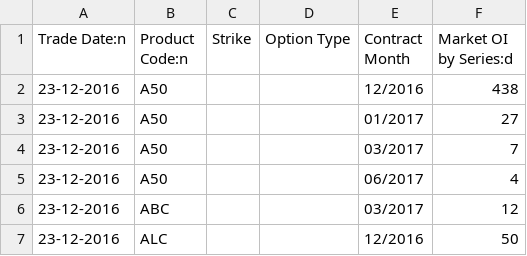
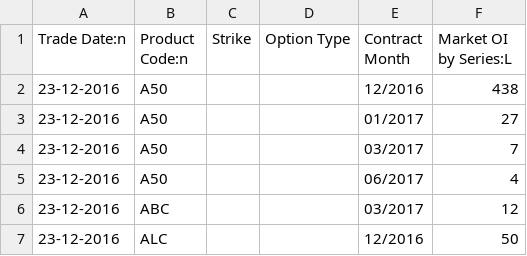
Before and after one commit to jackshenorion/smarts, a CSV file: src/main/resources/samples/Market_OI_SFC.csv, drawn as a sheet; only a part is shown.

```diff
--- a/src/main/resources/samples/Market_OI_SFC.csv
+++ b/src/main/resources/samples/Market_OI_SFC.csv
@@ -1,2 +1,2 @@
-"Trade Date:n","Product Code:n","Strike","Option Type","Contract Month","Market OI by Series:d"
+"Trade Date:n","Product Code:n","Strike","Option Type","Contract Month","Market OI by Series:L"
 "23-12-2016","A50","","","12/2016","438"
```
Also changed, not shown: src/main/resources/samples/TO_LOP_Data_SFC.csv, 18 other files.
